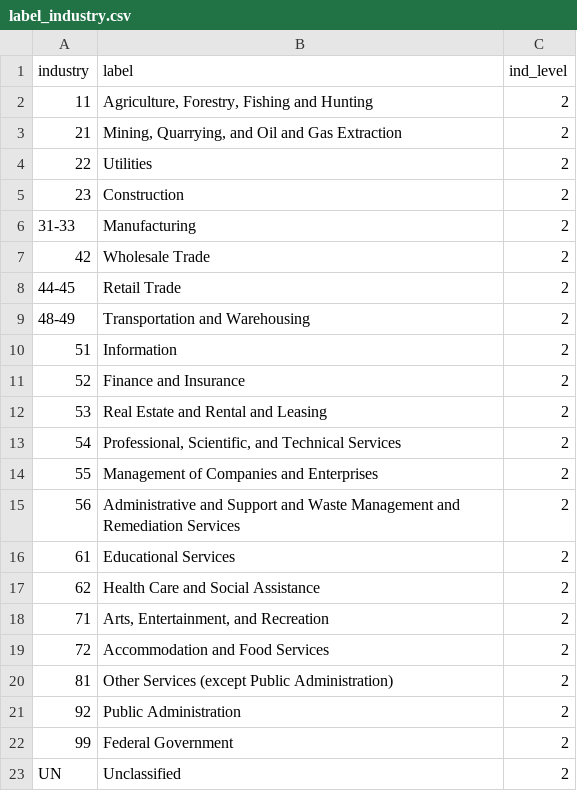
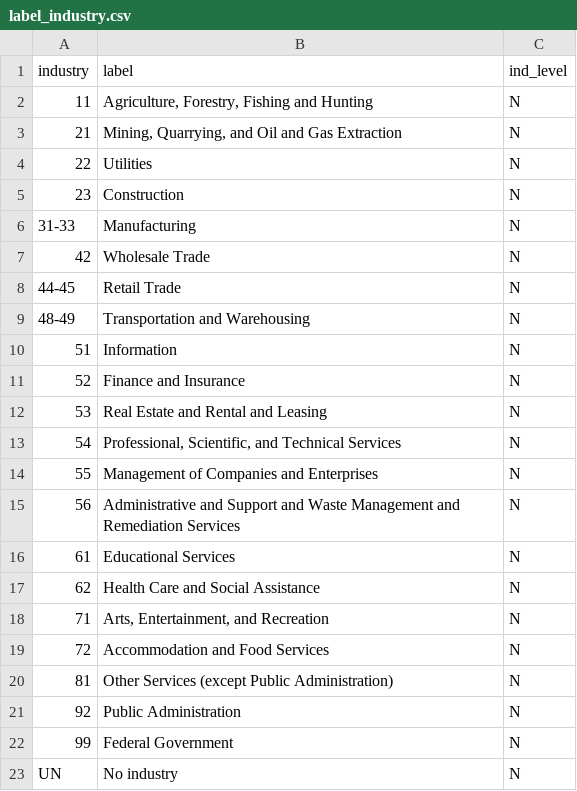
Before and after one commit to LEDApplications/veo-metadata, a CSV file: raw/label_industry.csv, drawn as a sheet.

```diff
--- a/raw/label_industry.csv
+++ b/raw/label_industry.csv
@@ -1,23 +1,23 @@
 industry,label,ind_level
-11,"Agriculture, Forestry, Fishing and Hunting",2
-21,"Mining, Quarrying, and Oil and Gas Extraction",2
-22,Utilities,2
-23,Construction,2
-31-33,Manufacturing,2
-42,Wholesale Trade,2
-44-45,Retail Trade,2
-48-49,Transportation and Warehousing,2
-51,Information,2
-52,Finance and Insurance,2
-53,Real Estate and Rental and Leasing,2
-54,"Professional, Scientific, and Technical Services",2
-55,Management of Companies and Enterprises,2
-56,Administrative and Support and Waste Management and Remediation Services,2
-61,Educational Services,2
-62,Health Care and Social Assistance,2
-71,"Arts, Entertainment, and Recreation",2
-72,Accommodation and Food Services,2
-81,Other Services (except Public Administration),2
-92,Public Administration,2
-99,Federal Government,2
-UN,Unclassified,2
+11,"Agriculture, Forestry, Fishing and Hunting",N
+21,"Mining, Quarrying, and Oil and Gas Extraction",N
+22,Utilities,N
+23,Construction,N
+31-33,Manufacturing,N
+42,Wholesale Trade,N
+44-45,Retail Trade,N
+48-49,Transportation and Warehousing,N
+51,Information,N
+52,Finance and Insurance,N
+53,Real Estate and Rental and Leasing,N
+54,"Professional, Scientific, and Technical Services",N
+55,Management of Companies and Enterprises,N
+56,Administrative and Support and Waste Management and Remediation Services,N
+61,Educational Services,N
+62,Health Care and Social Assistance,N
+71,"Arts, Entertainment, and Recreation",N
+72,Accommodation and Food Services,N
+81,Other Services (except Public Administration),N
+92,Public Administration,N
+99,Federal Government,N
+UN,No industry,N
```
Also changed, not shown: raw/label_paygrade.csv, 4 other files.
